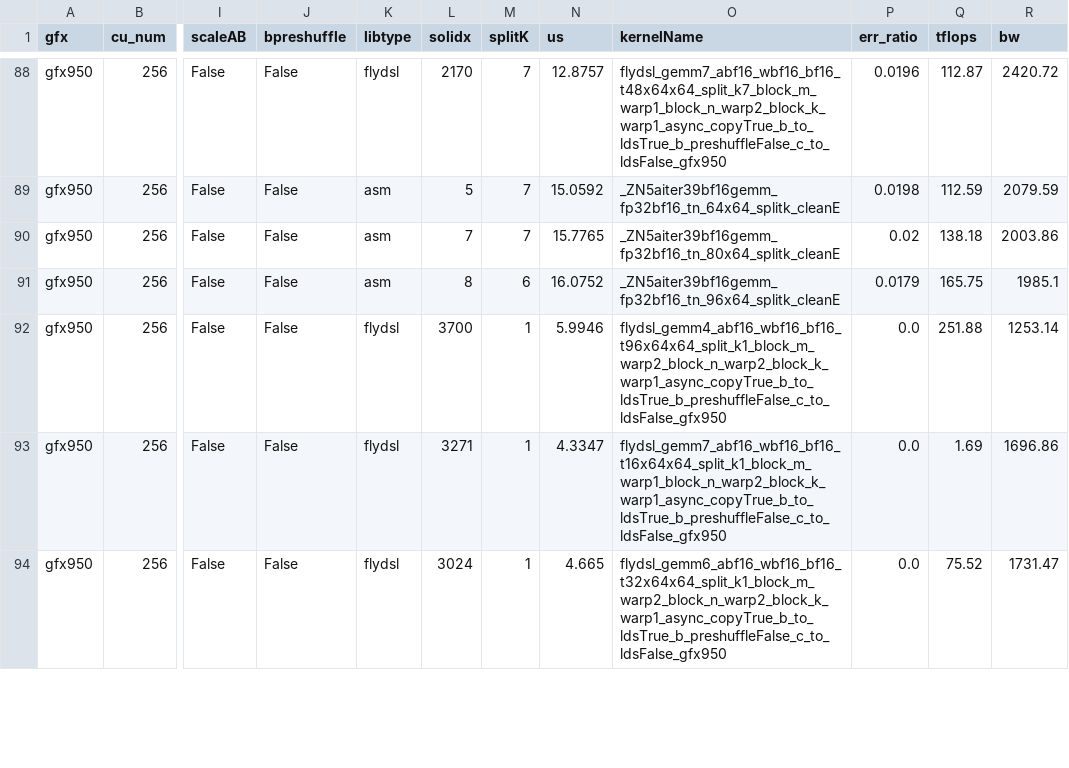
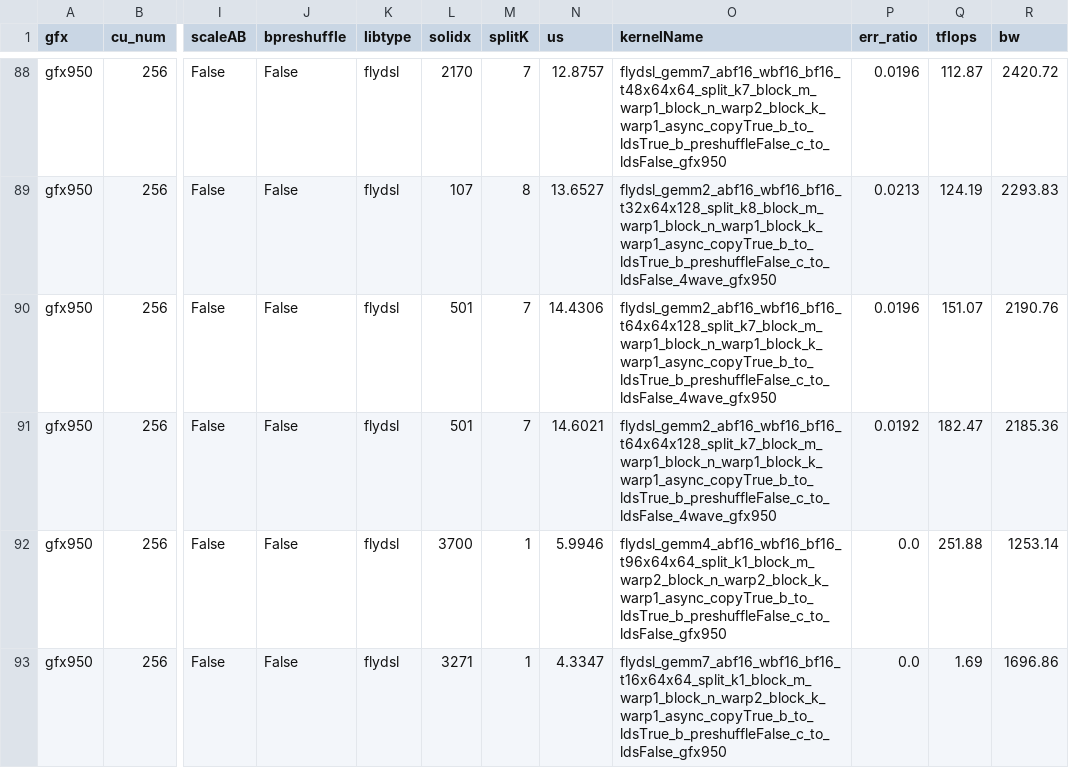
Before and after one commit to RadeonFlow/up-aiter, a CSV file: aiter/configs/model_configs/kimik2_bf16_tuned_gemm.csv, drawn as a sheet; only a part is shown, gaps mark what is left out; the shorter side is filled out with more unchanged rows; the diff covers the shown part only; the diff names each change by its address in the sheet, - before the commit and + after, or states it on an @@ line.

Commit message:
perf: integrate 4wave hgemm kernel to tuner
Co-authored-by: Yankui Wang <yankui87@sjtu.edu.cn>

```diff
--- a/aiter/configs/model_configs/kimik2_bf16_tuned_gemm.csv
+++ b/aiter/configs/model_configs/kimik2_bf16_tuned_gemm.csv
-K89:K91 (libtype): asm
+K89:K91 (libtype): flydsl
-L89 (solidx): 5
+L89 (solidx): 107
-M89 (splitK): 7
+M89 (splitK): 8
-N89 (us): 15.0592
+N89 (us): 13.6527
-O89 (kernelName): _ZN5aiter39bf16gemm_fp32bf16_tn_64x64_splitk_cleanE
+O89 (kernelName): flydsl_gemm2_abf16_wbf16_bf16_t32x64x128_split_k8_block_m_warp1_block_n_warp1_block_k_warp1_async_copyTrue_b_to_ldsTrue_b_preshuffleFalse_c_to_ldsFalse_4wave_gfx950
-P89 (err_ratio): 0.0198
+P89 (err_ratio): 0.0213
-Q89 (tflops): 112.59
+Q89 (tflops): 124.19
-R89 (bw): 2079.59
+R89 (bw): 2293.83
-L90 (solidx): 7
+L90 (solidx): 501
-N90 (us): 15.7765
+N90 (us): 14.4306
-O90 (kernelName): _ZN5aiter39bf16gemm_fp32bf16_tn_80x64_splitk_cleanE
+O90 (kernelName): flydsl_gemm2_abf16_wbf16_bf16_t64x64x128_split_k7_block_m_warp1_block_n_warp1_block_k_warp1_async_copyTrue_b_to_ldsTrue_b_preshuffleFalse_c_to_ldsFalse_4wave_gfx950
-P90 (err_ratio): 0.02
+P90 (err_ratio): 0.0196
-Q90 (tflops): 138.18
+Q90 (tflops): 151.07
-R90 (bw): 2003.86
+R90 (bw): 2190.76
-L91 (solidx): 8
+L91 (solidx): 501
-M91 (splitK): 6
+M91 (splitK): 7
-N91 (us): 16.0752
+N91 (us): 14.6021
-O91 (kernelName): _ZN5aiter39bf16gemm_fp32bf16_tn_96x64_splitk_cleanE
+O91 (kernelName): flydsl_gemm2_abf16_wbf16_bf16_t64x64x128_split_k7_block_m_warp1_block_n_warp1_block_k_warp1_async_copyTrue_b_to_ldsTrue_b_preshuffleFalse_c_to_ldsFalse_4wave_gfx950
-P91 (err_ratio): 0.0179
+P91 (err_ratio): 0.0192
-Q91 (tflops): 165.75
+Q91 (tflops): 182.47
-R91 (bw): 1985.1
+R91 (bw): 2185.36
```
Also changed, not shown: 31 edited cells elsewhere in this file, aiter/configs/model_configs/kimi_bf16_tuned_gemm.csv, 2 other files.
